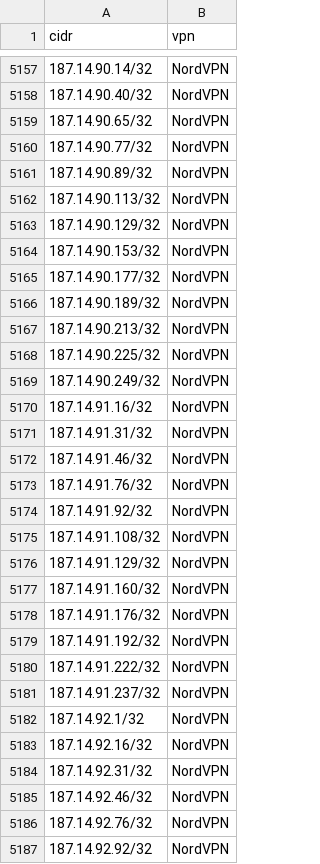
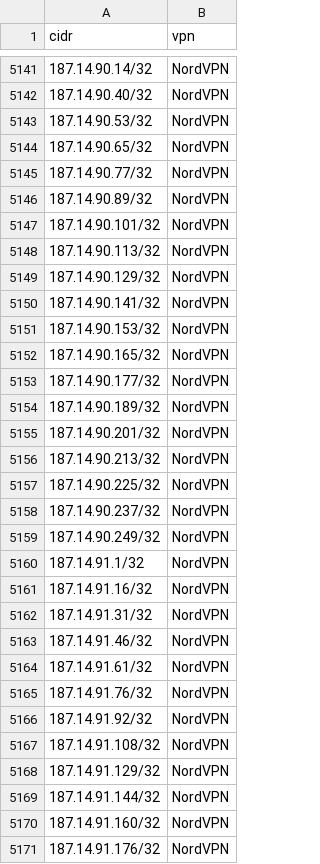
Before and after one commit to millshre5/vpnips, a CSV file: vpn_ip_provider_list.csv, drawn as a sheet; only a part is shown, gaps mark what is left out; the shorter side is filled out with more unchanged rows; the diff covers the shown part only.

```diff
--- a/vpn_ip_provider_list.csv
+++ b/vpn_ip_provider_list.csv
@@ -5158,2 +5142,3 @@ cidr,vpn
 187.14.90.40/32,NordVPN
+187.14.90.53/32,NordVPN
 187.14.90.65/32,NordVPN
@@ -5161,10 +5146,16 @@ cidr,vpn
 187.14.90.89/32,NordVPN
+187.14.90.101/32,NordVPN
 187.14.90.113/32,NordVPN
 187.14.90.129/32,NordVPN
+187.14.90.141/32,NordVPN
 187.14.90.153/32,NordVPN
+187.14.90.165/32,NordVPN
 187.14.90.177/32,NordVPN
 187.14.90.189/32,NordVPN
+187.14.90.201/32,NordVPN
 187.14.90.213/32,NordVPN
 187.14.90.225/32,NordVPN
+187.14.90.237/32,NordVPN
 187.14.90.249/32,NordVPN
+187.14.91.1/32,NordVPN
 187.14.91.16/32,NordVPN
@@ -5172,2 +5163,3 @@ cidr,vpn
 187.14.91.46/32,NordVPN
+187.14.91.61/32,NordVPN
 187.14.91.76/32,NordVPN
@@ -5176,2 +5168,3 @@ cidr,vpn
 187.14.91.129/32,NordVPN
+187.14.91.144/32,NordVPN
 187.14.91.160/32,NordVPN
```
Also changed, not shown: 18 added rows and 30 removed rows elsewhere in this file.
